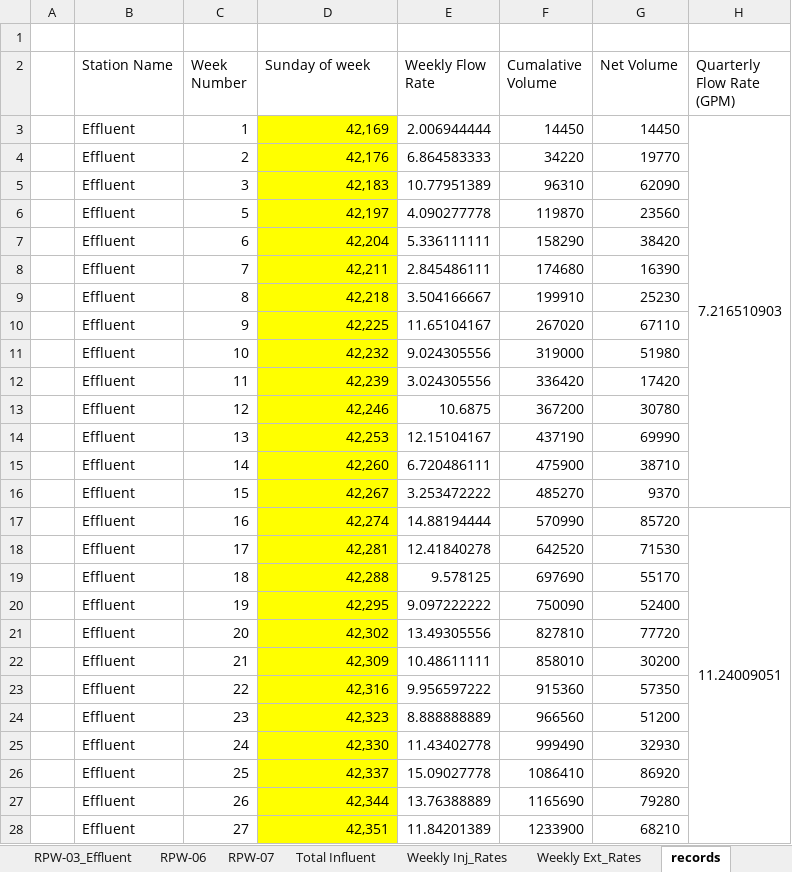
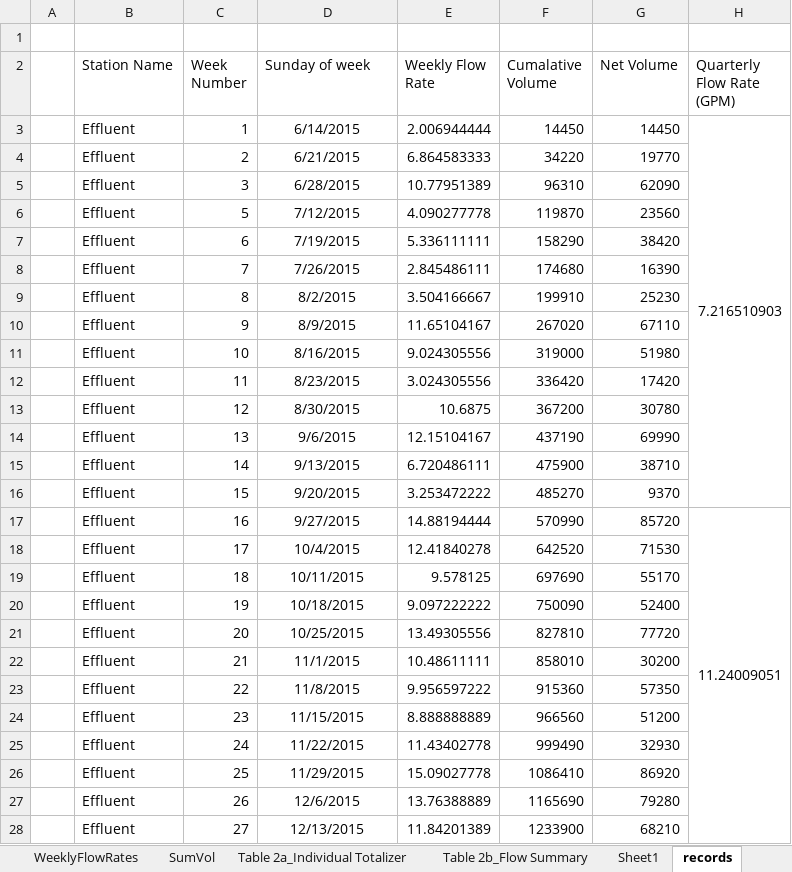
Before and after one commit to JamesPinkard/ExcelChartTool, an Excel workbook: OpenxmlConsoleApplication/bin/Debug/O&M_Copy.xlsx, sheet records, drawn as a sheet; only a part is shown; values as stored, in another font and other column widths than the file's, no borders; the diff covers the shown part only; the diff names each change by its address in the sheet, - before the commit and + after, or states it on an @@ line.

```diff
--- a/OpenxmlConsoleApplication/bin/Debug/O&M_Copy.xlsx (sheet records)
+++ b/OpenxmlConsoleApplication/bin/Debug/O&M_Copy.xlsx (sheet records)
-sheet tab: RPW-03_Effluent
-sheet tab: RPW-06
-sheet tab: RPW-07
-sheet tab: Total Influent
-sheet tab: Weekly Inj_Rates
-sheet tab: Weekly Ext_Rates
+sheet tab: Table 2a_Individual Totalizer
+sheet tab: Table 2b_Flow Summary
-D3 (Sunday of week): 42,169
+D3 (Sunday of week): 6/14/2015
@@ D3:D28 fill: #FFFF00 → none, alignment: right → center @@
-D4 (Sunday of week): 42,176
+D4 (Sunday of week): 6/21/2015
-D5 (Sunday of week): 42,183
+D5 (Sunday of week): 6/28/2015
-D6 (Sunday of week): 42,197
+D6 (Sunday of week): 7/12/2015
-D7 (Sunday of week): 42,204
+D7 (Sunday of week): 7/19/2015
-D8 (Sunday of week): 42,211
+D8 (Sunday of week): 7/26/2015
-D9 (Sunday of week): 42,218
+D9 (Sunday of week): 8/2/2015
-D10 (Sunday of week): 42,225
+D10 (Sunday of week): 8/9/2015
-D11 (Sunday of week): 42,232
+D11 (Sunday of week): 8/16/2015
-D12 (Sunday of week): 42,239
+D12 (Sunday of week): 8/23/2015
-D13 (Sunday of week): 42,246
+D13 (Sunday of week): 8/30/2015
-D14 (Sunday of week): 42,253
+D14 (Sunday of week): 9/6/2015
-D15 (Sunday of week): 42,260
+D15 (Sunday of week): 9/13/2015
-D16 (Sunday of week): 42,267
+D16 (Sunday of week): 9/20/2015
-D17 (Sunday of week): 42,274
+D17 (Sunday of week): 9/27/2015
-D18 (Sunday of week): 42,281
+D18 (Sunday of week): 10/4/2015
-D19 (Sunday of week): 42,288
+D19 (Sunday of week): 10/11/2015
-D20 (Sunday of week): 42,295
+D20 (Sunday of week): 10/18/2015
-D21 (Sunday of week): 42,302
+D21 (Sunday of week): 10/25/2015
-D22 (Sunday of week): 42,309
+D22 (Sunday of week): 11/1/2015
-D23 (Sunday of week): 42,316
+D23 (Sunday of week): 11/8/2015
-D24 (Sunday of week): 42,323
+D24 (Sunday of week): 11/15/2015
-D25 (Sunday of week): 42,330
+D25 (Sunday of week): 11/22/2015
-D26 (Sunday of week): 42,337
+D26 (Sunday of week): 11/29/2015
-D27 (Sunday of week): 42,344
+D27 (Sunday of week): 12/6/2015
-D28 (Sunday of week): 42,351
+D28 (Sunday of week): 12/13/2015
```
Also changed, not shown: 54 edited cells and cell formats elsewhere in this sheet, sheet stationReport, sheet Sheet1, other sheet tabs, charts or pictures, 15 other files.
